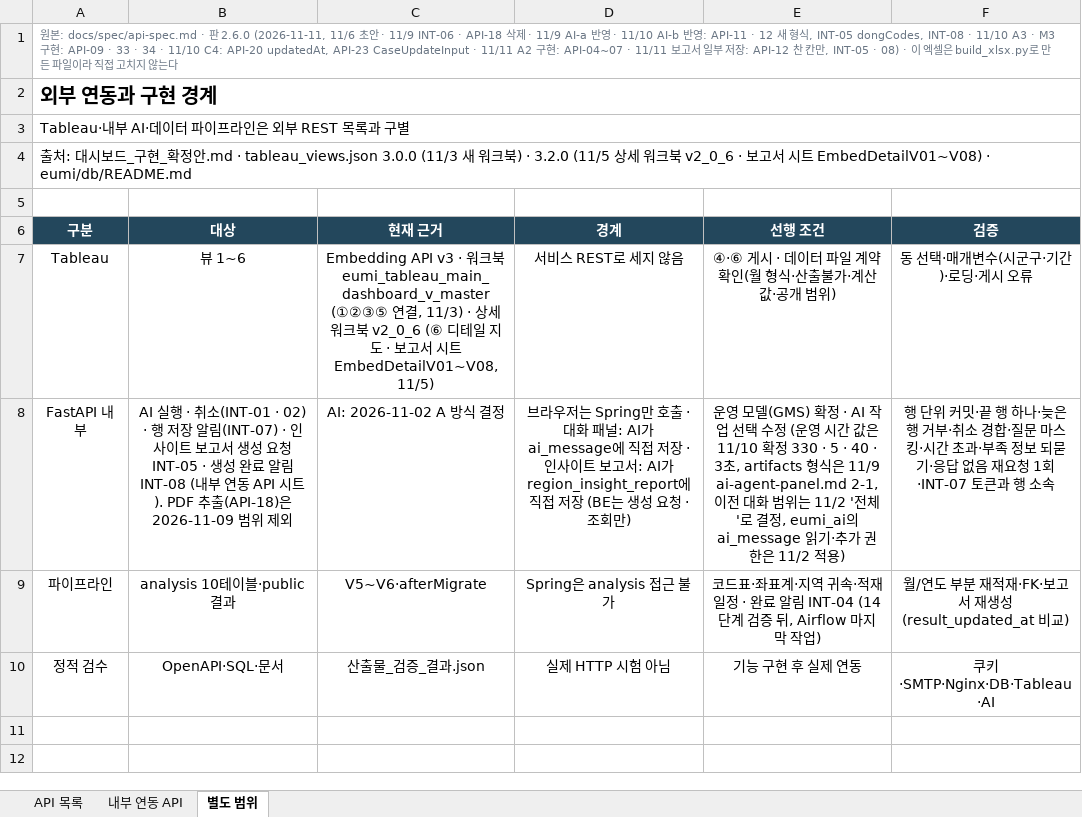
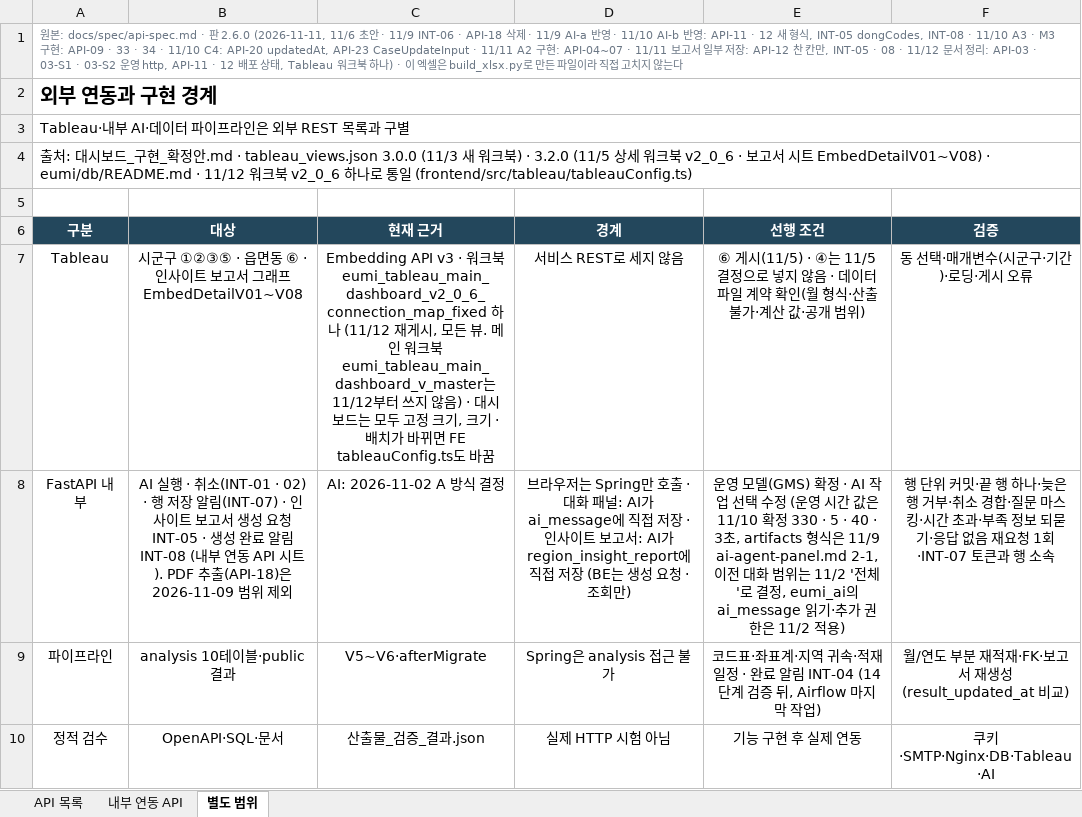
Before and after one commit to minjun069/Eumi, an Excel workbook: docs/spec/이음이_API_명세표.xlsx, sheet 별도 범위, drawn as a sheet; values as stored, in another font and other column widths than the file's, no borders; the diff names each change by its address in the sheet, - before the commit and + after, or states it on an @@ line.

```diff
--- a/docs/spec/이음이_API_명세표.xlsx (sheet 별도 범위)
+++ b/docs/spec/이음이_API_명세표.xlsx (sheet 별도 범위)
-A1 (구분): …INT-05 · 08) · 이…
+A1 (구분): …INT-05 · 08 · 11/12 문서 정리: API-03 · 03-S1 · 03-S2 운영 http, API-11 · 12 배포 상태, Tableau 워크북 하나) · 이…
-A4 (구분): …· eumi/db/README.md
+A4 (구분): …· eumi/db/README.md · 11/12 워크북 v2_0_6 하나로 통일 (frontend/src/tableau/tableauConfig.ts)
-B7 (대상): 뷰 1~6
+B7 (대상): 시군구 ①②③⑤ · 읍면동 ⑥ · 인사이트 보고서 그래프 EmbedDetailV01~V08
-C7 (현재 근거): …북 eumi_tableau_main_dashboard_v_master (①②③⑤ 연결, 11/3) · 상세 워크북 v2_0_6 (⑥ 디테일 지도 · 보고서 시트 EmbedDetailV01~V08, 11/5)
+C7 (현재 근거): …북 eumi_tableau_main_dashboard_v2_0_6_connection_map_fixed 하나 (11/12 재게시, 모든 뷰. 메인 워크북 eumi_tableau_main_dashboard_v_master는 11/12부터 쓰지 않음) · 대시보드는 모두 고정 크기, 크기 · 배치가 바뀌면 FE tableauConfig.ts도 바꿈
-E7 (선행 조건): ④·⑥ 게시 · 데이…
+E7 (선행 조건): ⑥ 게시(11/5) · ④는 11/5 결정으로 넣지 않음 · 데이…
```
Also changed, not shown: sheet API 목록, sheet 내부 연동 API, 5 other files.
